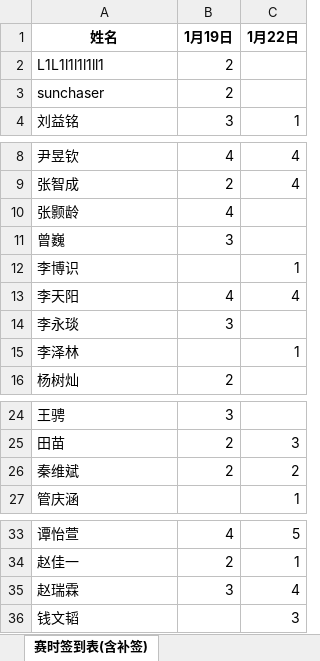
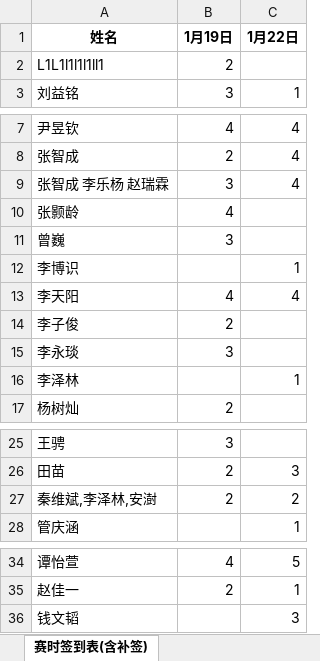
Before and after one commit to selfmade-softs/BUPT-ACM-2024-winter, an Excel workbook: record.xlsx, sheet 赛时签到表(含补签), drawn as a sheet; only a part is shown, gaps mark what is left out; values as stored, in another font and other column widths than the file's, no borders; removed rows and columns are numbered as before the commit, all else as after; the diff names each change by its address in the sheet, - before the commit and + after, or states it on an @@ line.

```diff
--- a/record.xlsx (sheet 赛时签到表(含补签))
+++ b/record.xlsx (sheet 赛时签到表(含补签))
-row 3: sunchaser | 2
+row 9: 张智成 李乐杨 赵瑞霖 | 3 | 4
+row 14: 李子俊 | 2
-A27 (姓名): 秦维斌
+A27 (姓名): 秦维斌,李泽林,安澍
-row 35: 赵瑞霖 | 3 | 4
```
Also changed, not shown: ranks/BUPT 2024 Winter Welcome Wagon #1.xlsx, ranks/BUPT 2024 Winter Welcome Wagon #2.xlsx.
